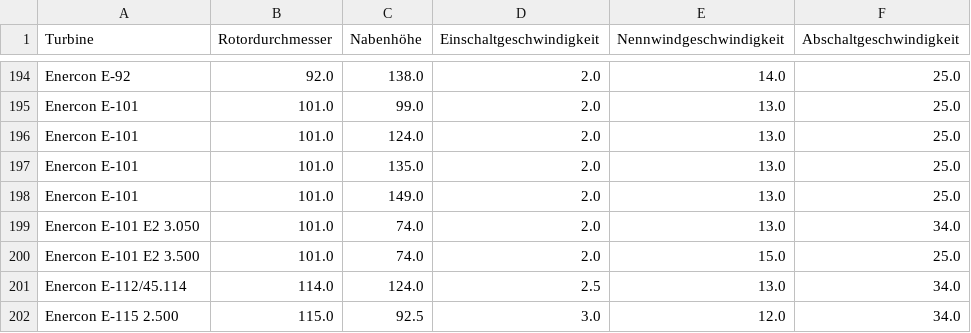
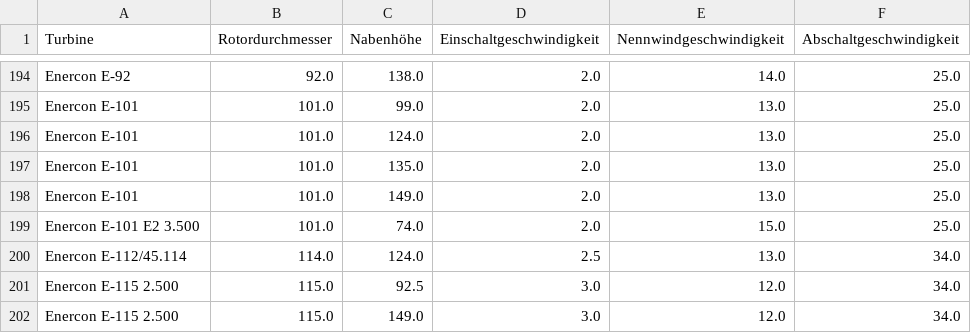
Before and after one commit to vikwal/synthetic_re_data_generation, a CSV file: power_curves/turbine_specs.csv, drawn as a sheet; only a part is shown, gaps mark what is left out; the shorter side is filled out with more unchanged rows; the diff names each change by its address in the sheet, - before the commit and + after, or states it on an @@ line.

```diff
--- a/power_curves/turbine_specs.csv
+++ b/power_curves/turbine_specs.csv
-row 199: Enercon E-101 E2 3.050 | 101.0 | 74.0 | 2.0 | 13.0 | 34.0
```
Also changed, not shown: 16 other files.
